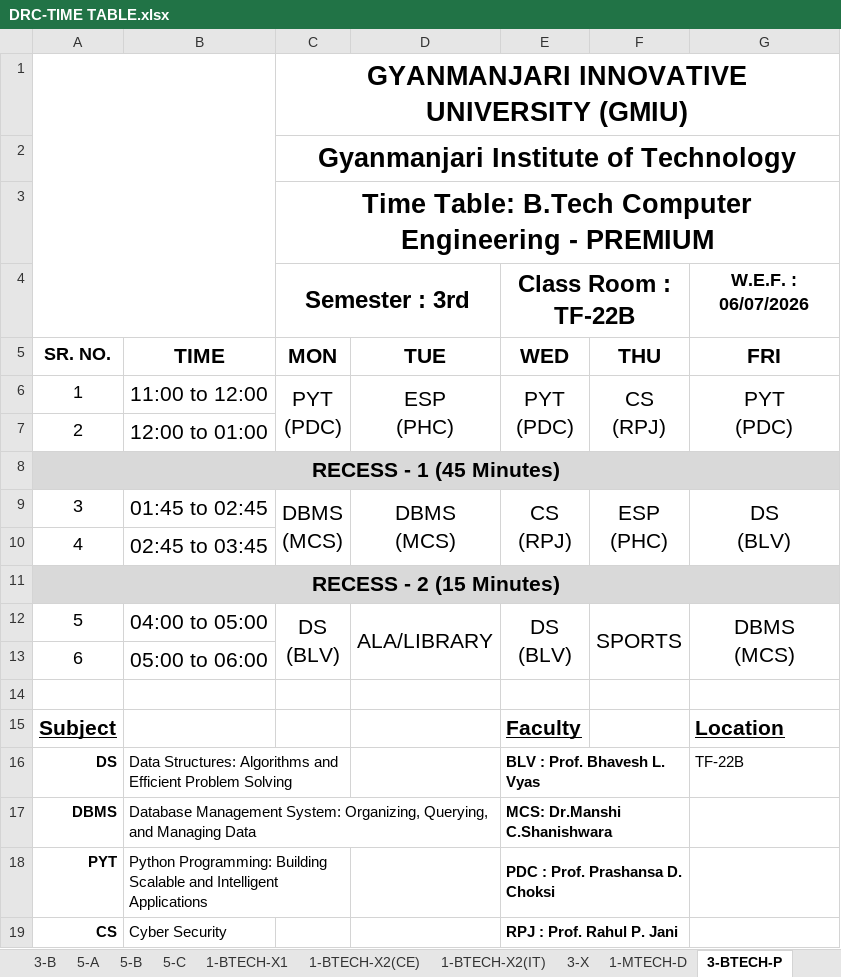
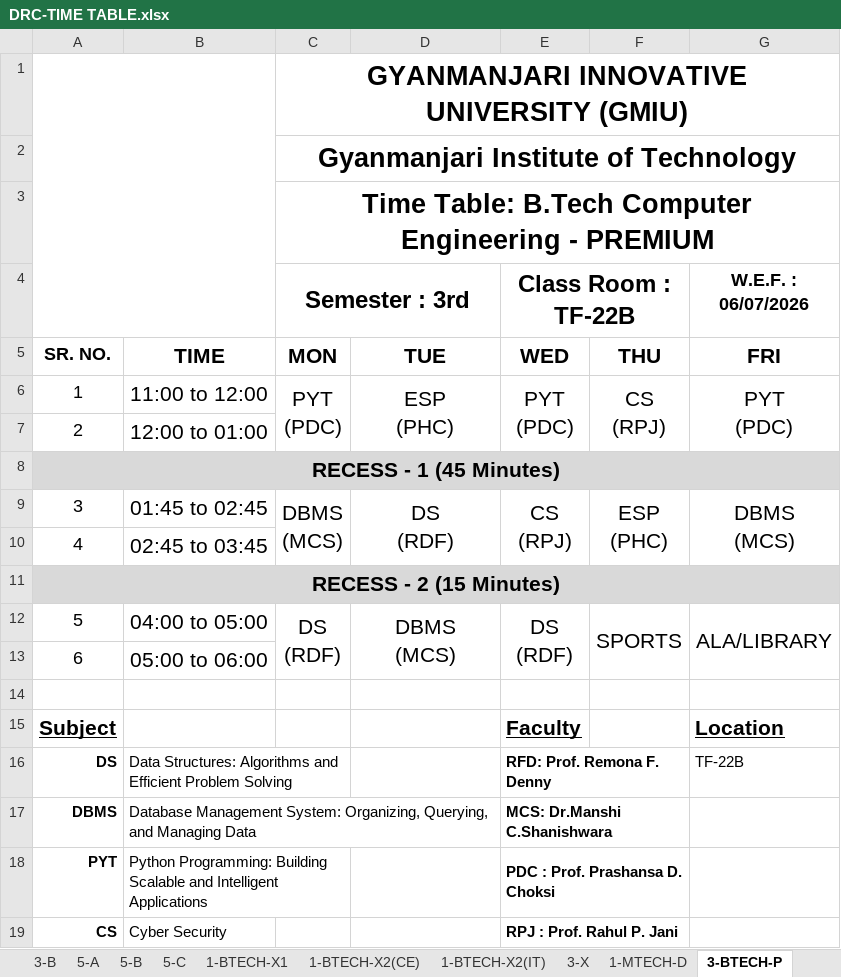
Before and after one commit to dkdholakiya/IT-Department, an Excel workbook: uploads/student_timetable/DRC-TIME TABLE.xlsx, sheet 3-BTECH-P, drawn as a sheet; only a part is shown; values as stored, in another font and other column widths than the file's, no borders; charts and pictures not drawn; ↵ is a line break in a cell; the diff names each change by its address in the sheet, - before the commit and + after, or states it on an @@ line.

```diff
--- a/uploads/student_timetable/DRC-TIME TABLE.xlsx (sheet 3-BTECH-P)
+++ b/uploads/student_timetable/DRC-TIME TABLE.xlsx (sheet 3-BTECH-P)
-D9: DBMS ↵ (MCS)
+D9: DS ↵ (RDF)
-G9 (W.E.F. : 06/07/2026): DS ↵ (BLV)
+G9 (W.E.F. : 06/07/2026): DBMS ↵ (MCS)
-C12 (Semester : 3rd): DS ↵ (BLV)
+C12 (Semester : 3rd): DS ↵ (RDF)
-D12: ALA/LIBRARY
+D12: DBMS ↵ (MCS)
-E12 (Class Room : TF-22B): DS ↵ (BLV)
+E12 (Class Room : TF-22B): DS ↵ (RDF)
-G12 (W.E.F. : 06/07/2026): DBMS ↵ (MCS)
+G12 (W.E.F. : 06/07/2026): ALA/LIBRARY
-E16 (Class Room : TF-22B): BLV : Prof. Bhavesh L. Vyas
+E16 (Class Room : TF-22B): RFD: Prof. Remona F. Denny
```
Also changed, not shown: sheet 5-BTECH-P, sheet 3-BTECH-Y1, charts or pictures, 4 other files.
